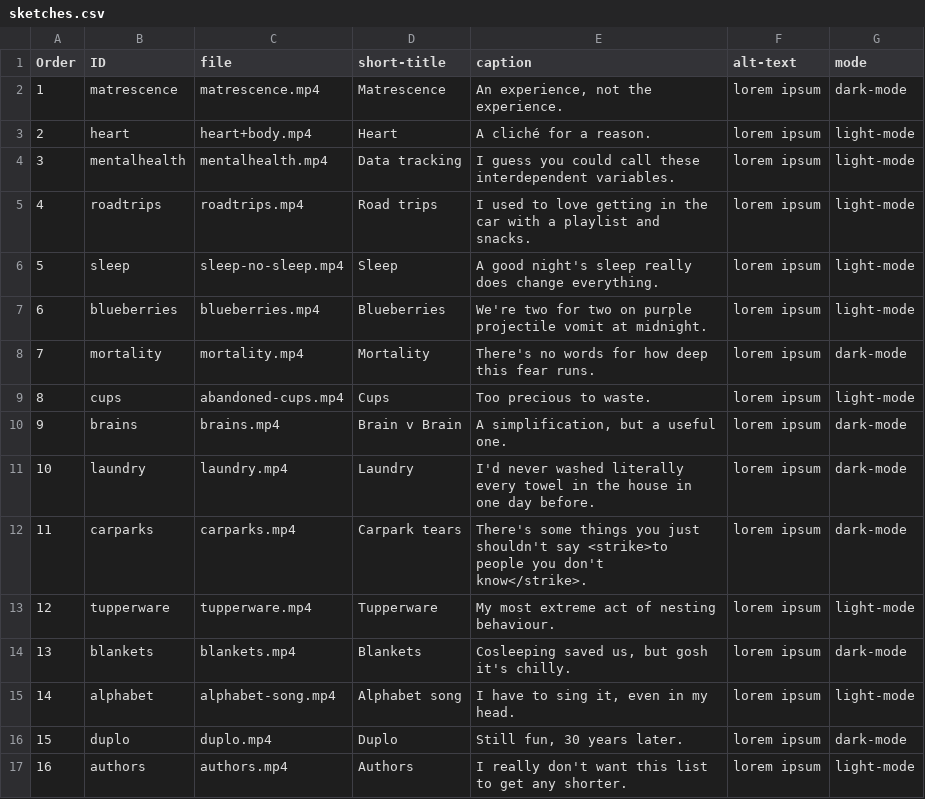
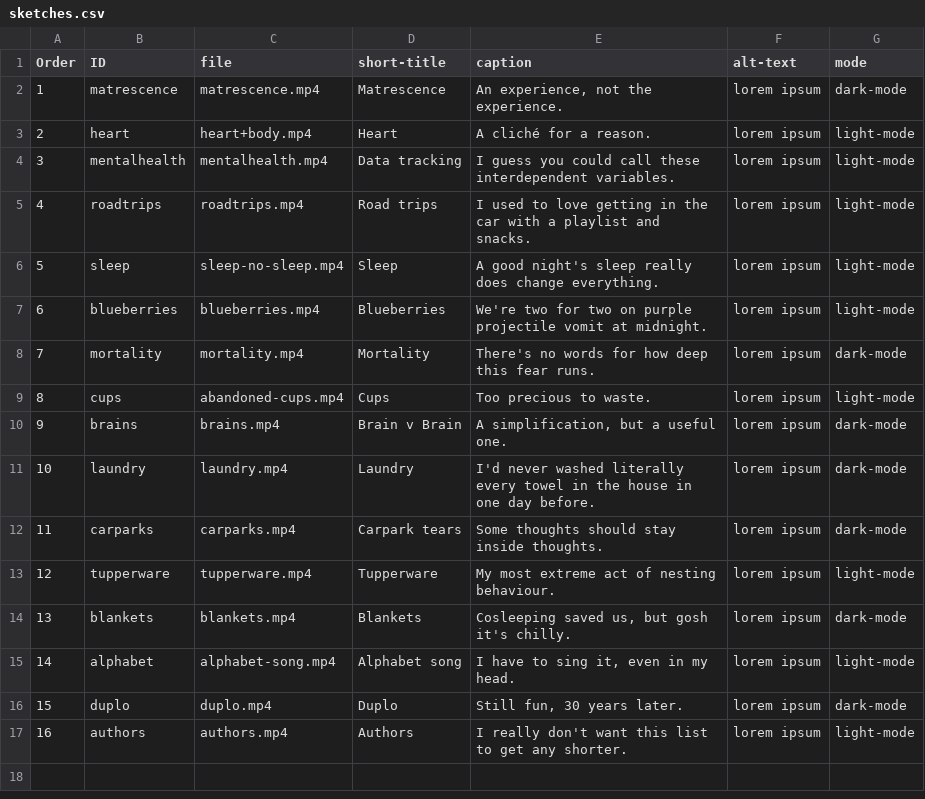
Before and after one commit to akakatie/matrescence, a CSV file: sketches.csv, drawn as a sheet.

```diff
--- a/sketches.csv
+++ b/sketches.csv
@@ -11,3 +11,3 @@
 10,laundry,laundry.mp4,Laundry,I'd never washed literally every towel in the house in one day before.,lorem ipsum,dark-mode
-11,carparks,carparks.mp4,Carpark tears,There's some things you just shouldn't say <strike>to people you don't know</strike>.,lorem ipsum,dark-mode
+11,carparks,carparks.mp4,Carpark tears,Some thoughts should stay inside thoughts.,lorem ipsum,dark-mode
 12,tupperware,tupperware.mp4,Tupperware,My most extreme act of nesting behaviour.,lorem ipsum,light-mode
```
Also changed, not shown: 10 other files.
